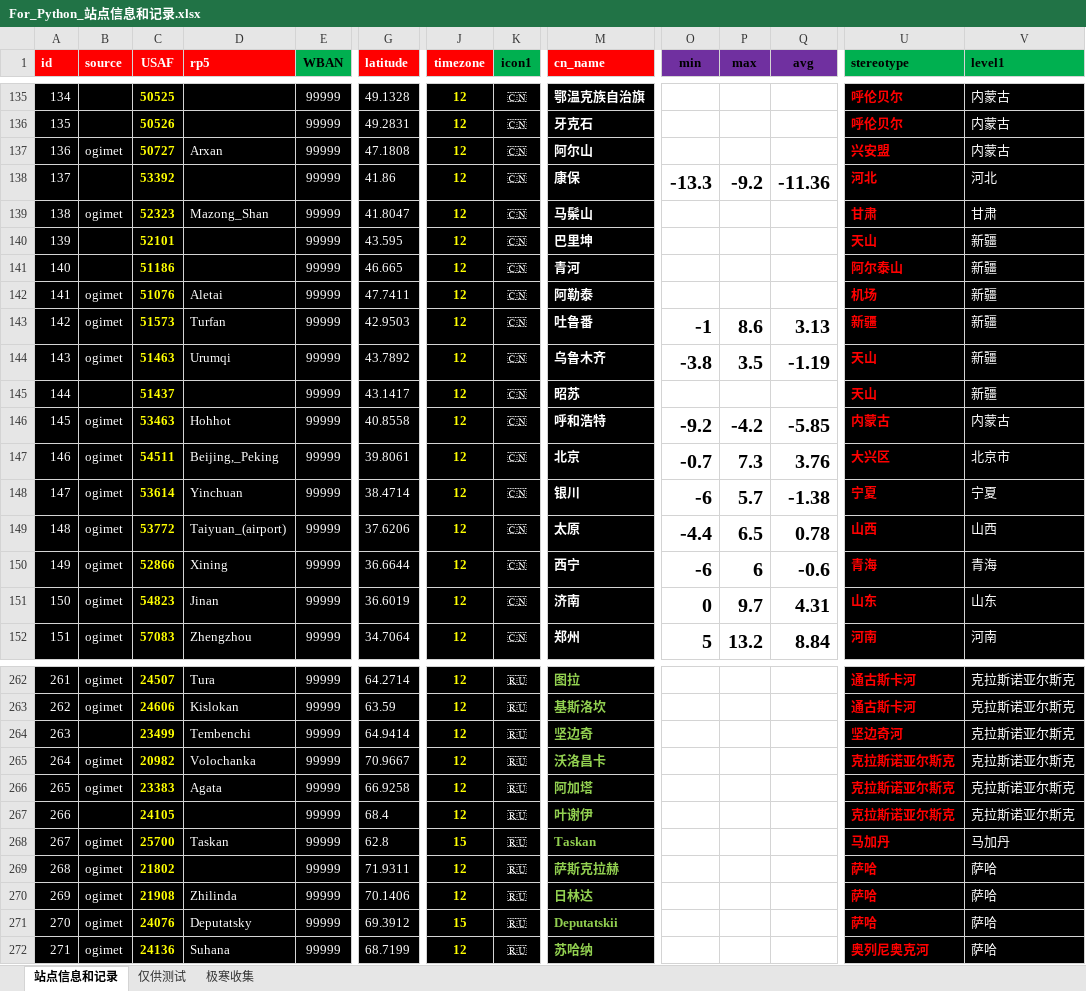
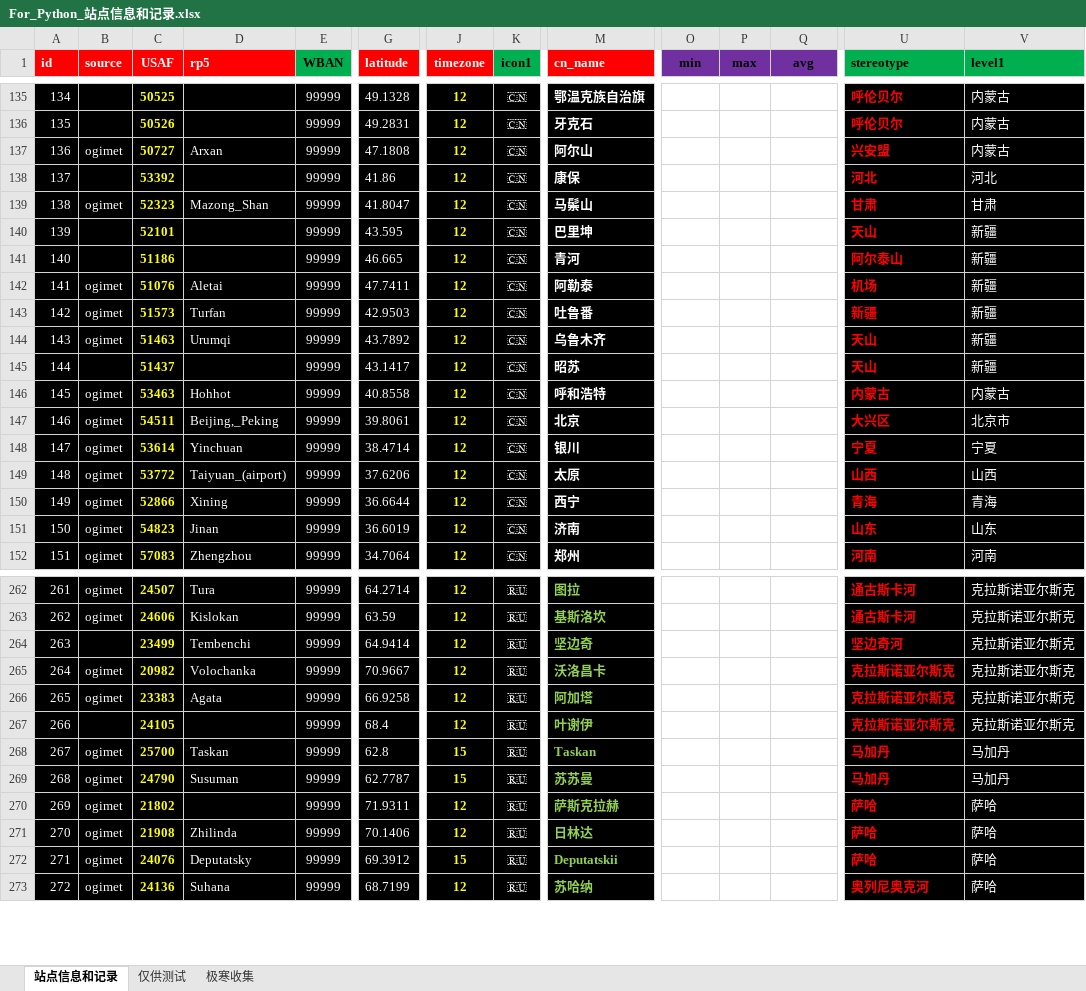
Before and after one commit to qkvkql/default, an Excel workbook: 气象/For_Python_站点信息和记录.xlsx, sheet 站点信息和记录, drawn as a sheet; only a part is shown, gaps mark what is left out; values as stored, in another font and other column widths than the file's, no borders; conditional formats not drawn; addresses are those after the commit; rows hold the shown columns only; the diff covers the shown part only; the diff names each change by its address in the sheet, - before the commit and + after, or states it on an @@ line.

```diff
--- a/气象/For_Python_站点信息和记录.xlsx (sheet 站点信息和记录)
+++ b/气象/For_Python_站点信息和记录.xlsx (sheet 站点信息和记录)
-O138 (min): -13.3
+O138 (min): (empty)
-P138 (max): -9.2
+P138 (max): (empty)
-Q138 (avg): -11.36
+Q138 (avg): (empty)
-O143 (min): -1
+O143 (min): (empty)
-P143 (max): 8.6
+P143 (max): (empty)
-Q143 (avg): 3.13
+Q143 (avg): (empty)
-O144 (min): -3.8
+O144 (min): (empty)
-P144 (max): 3.5
+P144 (max): (empty)
-Q144 (avg): -1.19
+Q144 (avg): (empty)
-O146 (min): -9.2
+O146 (min): (empty)
-P146 (max): -4.2
+P146 (max): (empty)
-Q146 (avg): -5.85
+Q146 (avg): (empty)
-O147 (min): -0.7
+O147 (min): (empty)
-P147 (max): 7.3
+P147 (max): (empty)
-Q147 (avg): 3.76
+Q147 (avg): (empty)
-O148 (min): -6
+O148 (min): (empty)
-P148 (max): 5.7
+P148 (max): (empty)
-Q148 (avg): -1.38
+Q148 (avg): (empty)
-O149 (min): -4.4
+O149 (min): (empty)
-P149 (max): 6.5
+P149 (max): (empty)
-Q149 (avg): 0.78
+Q149 (avg): (empty)
-O150 (min): -6
+O150 (min): (empty)
-P150 (max): 6
+P150 (max): (empty)
-Q150 (avg): -0.6
+Q150 (avg): (empty)
-O151 (min): 0
+O151 (min): (empty)
-P151 (max): 9.7
+P151 (max): (empty)
-Q151 (avg): 4.31
+Q151 (avg): (empty)
-O152 (min): 5
+O152 (min): (empty)
-P152 (max): 13.2
+P152 (max): (empty)
-Q152 (avg): 8.84
+Q152 (avg): (empty)
+row 269: 268 | ogimet | 24790 | Susuman | 99999 | 62.7787 | 15 | 🇷🇺 | 苏苏曼 |  |  |  | 马加丹 | 马加丹
@@ column A (id) renumbered between rows 270 and 427 @@
```
Also changed, not shown: 231 edited cells elsewhere in this sheet, 5 other files.
